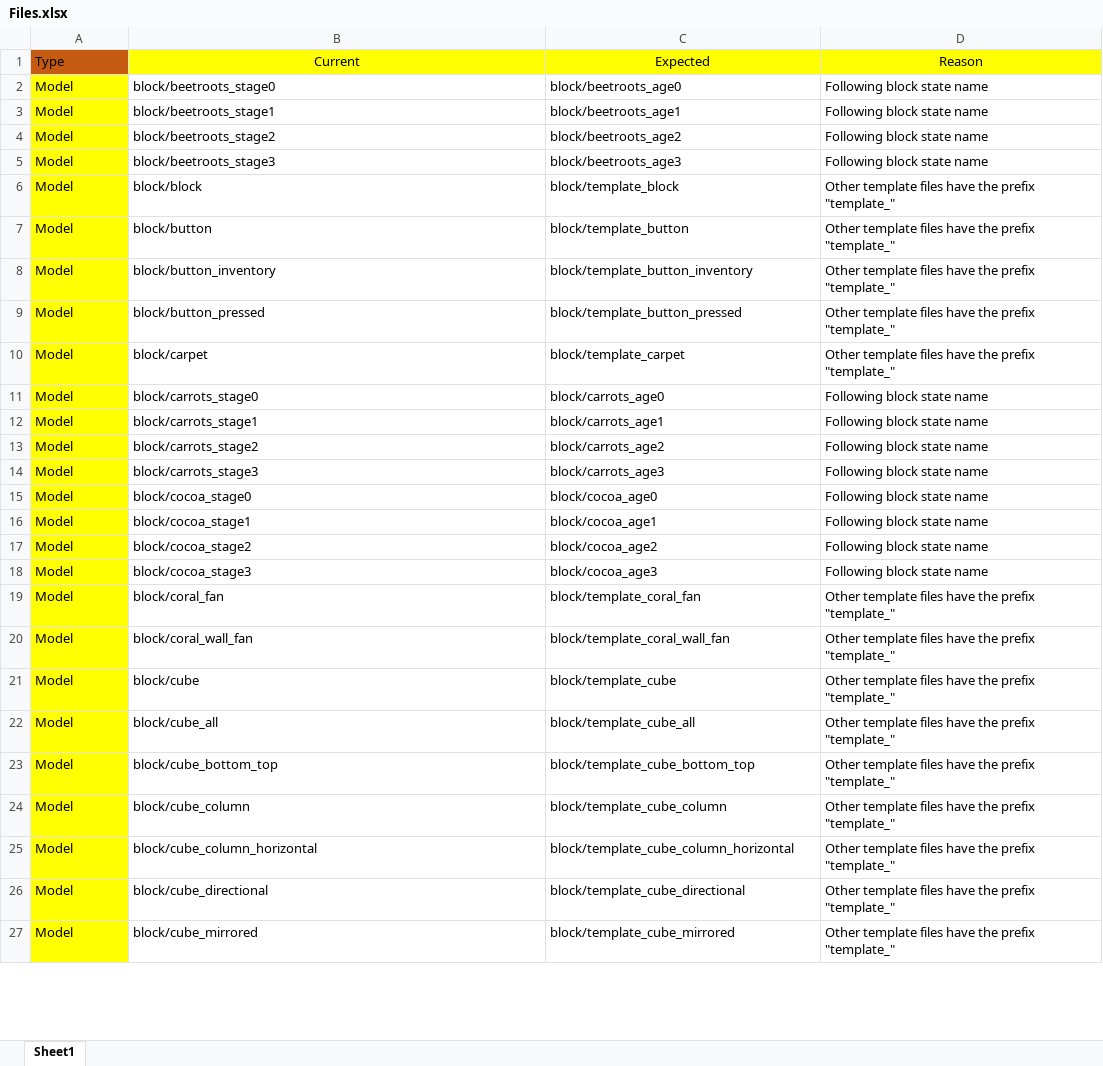
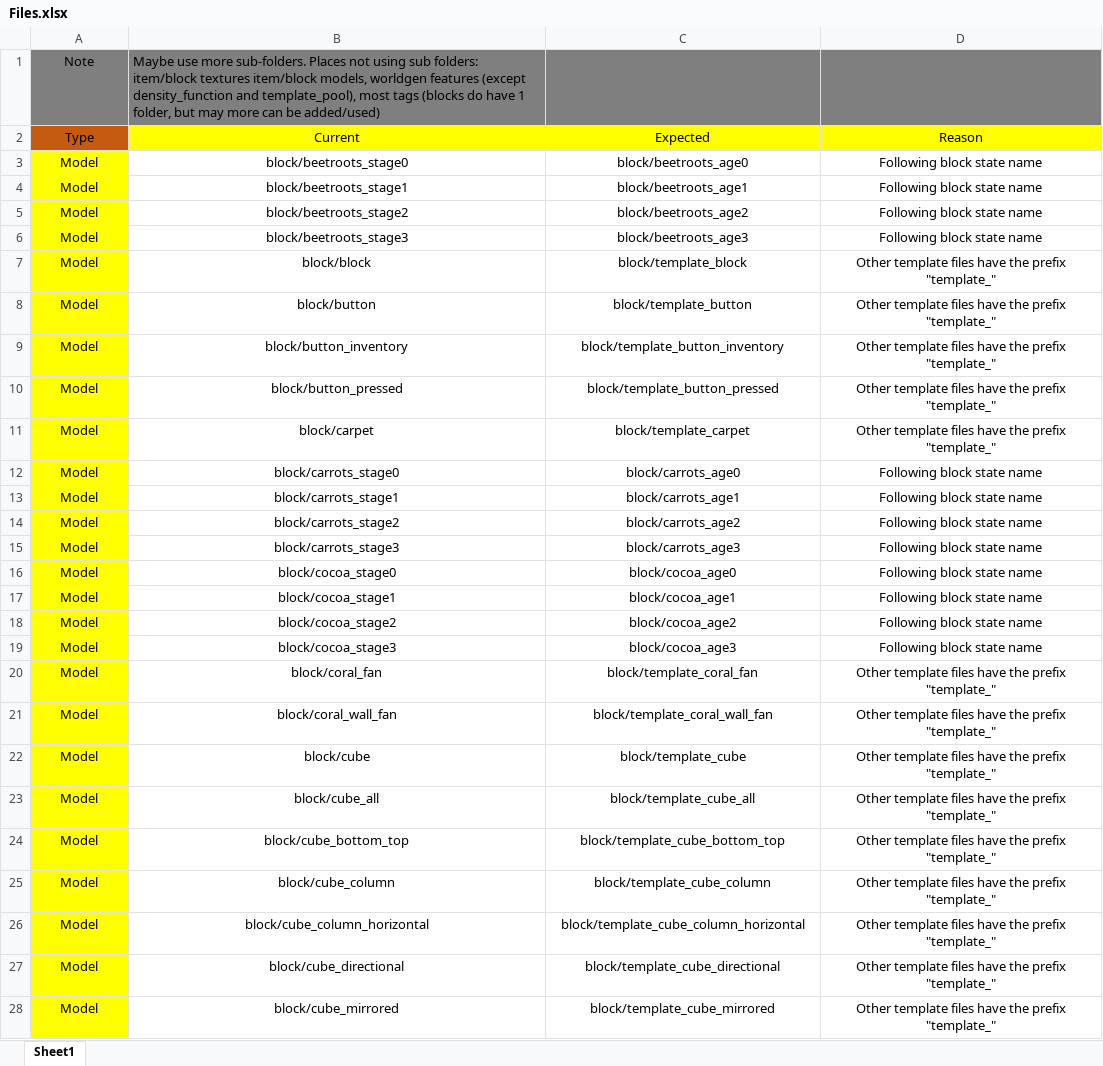
Before and after one commit to Dhranios/Non-bug-Minecraft-issues-and-improvements, an Excel workbook: Inconsistent namings/Files.xlsx, sheet Sheet1, drawn as a sheet; only a part is shown; values as stored, in another font and other column widths than the file's, no borders; addresses are those after the commit; the diff covers the shown part only; the diff names each change by its address in the sheet, - before the commit and + after, or states it on an @@ line.

```diff
--- a/Inconsistent namings/Files.xlsx (sheet Sheet1)
+++ b/Inconsistent namings/Files.xlsx (sheet Sheet1)
+row 1: Note | Maybe use more sub-folders. Places not using sub folders: item/block textures item/block models, worldgen features (except density_function and template_pool), most tags (blocks do have 1 folder, but may more can be added/used)
-A2 alignment: left
+A2 alignment: center
-A3:D28 alignment: left
+A3:D28 alignment: center
```
Also changed, not shown: 34 added rows and cell formats elsewhere in this sheet, Inconsistent namings/IDs.xlsx, 3 other files.
